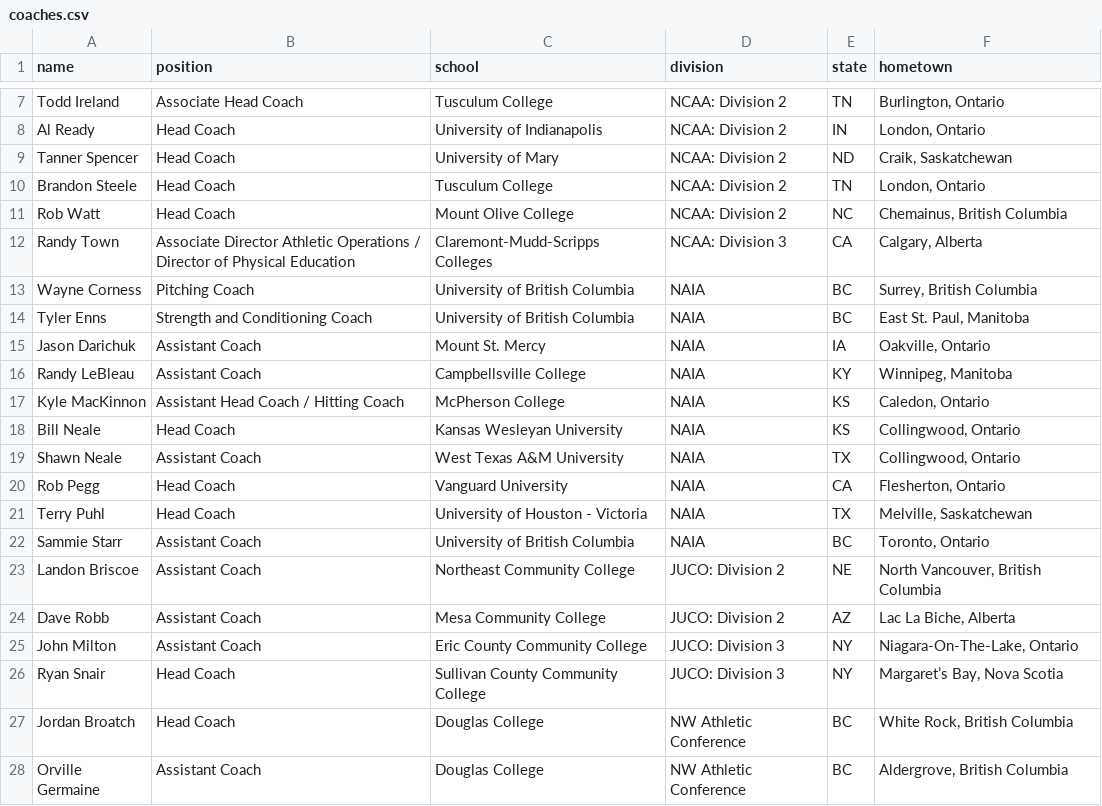
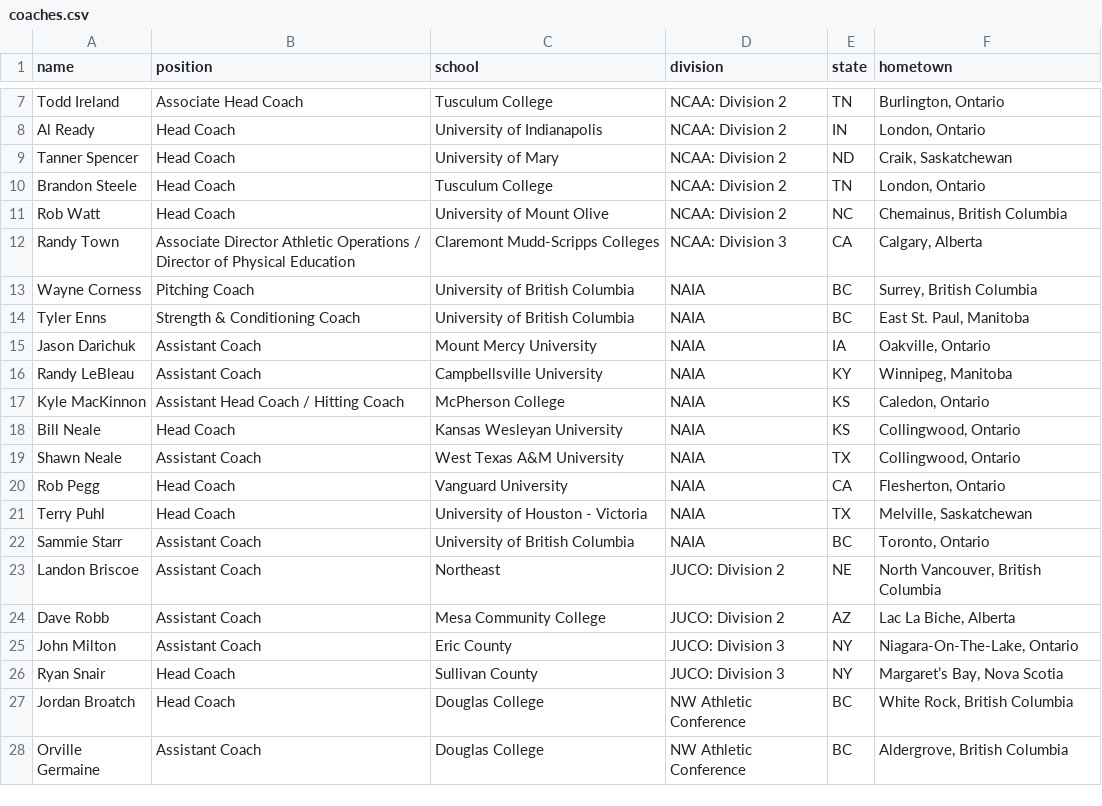
Before and after one commit to peteb206/pete_berryman_baseball, a CSV file: Projects/Canadian_Baseball_Network/coaches.csv, drawn as a sheet; only a part is shown, gaps mark what is left out.

Commit message:
standardize school names in coaches.csv

```diff
--- a/Projects/Canadian_Baseball_Network/coaches.csv
+++ b/Projects/Canadian_Baseball_Network/coaches.csv
@@ -10,8 +10,8 @@ Tanner Spencer,Head Coach,University of Mary,NCAA: Division 2,ND,"Craik, Saskatc
 Brandon Steele,Head Coach,Tusculum College,NCAA: Division 2,TN,"London, Ontario"
-Rob Watt,Head Coach,Mount Olive College,NCAA: Division 2,NC,"Chemainus, British Columbia"
-Randy Town,Associate Director Athletic Operations / Director of Physical Education,Claremont-Mudd-Scripps Colleges,NCAA: Division 3,CA,"Calgary, Alberta"
+Rob Watt,Head Coach,University of Mount Olive,NCAA: Division 2,NC,"Chemainus, British Columbia"
+Randy Town,Associate Director Athletic Operations / Director of Physical Education,Claremont Mudd-Scripps Colleges,NCAA: Division 3,CA,"Calgary, Alberta"
 Wayne Corness,Pitching Coach,University of British Columbia,NAIA,BC,"Surrey, British Columbia"
-Tyler Enns,Strength and Conditioning Coach,University of British Columbia,NAIA,BC,"East St. Paul, Manitoba"
-Jason Darichuk,Assistant Coach,Mount St. Mercy,NAIA,IA,"Oakville, Ontario"
-Randy LeBleau,Assistant Coach,Campbellsville College,NAIA,KY,"Winnipeg, Manitoba"
+Tyler Enns,Strength & Conditioning Coach,University of British Columbia,NAIA,BC,"East St. Paul, Manitoba"
+Jason Darichuk,Assistant Coach,Mount Mercy University,NAIA,IA,"Oakville, Ontario"
+Randy LeBleau,Assistant Coach,Campbellsville University,NAIA,KY,"Winnipeg, Manitoba"
 Kyle MacKinnon,Assistant Head Coach / Hitting Coach,McPherson College,NAIA,KS,"Caledon, Ontario"
@@ -22,6 +22,6 @@ Terry Puhl,Head Coach,University of Houston - Victoria,NAIA,TX,"Melville, Saskat
 Sammie Starr,Assistant Coach,University of British Columbia,NAIA,BC,"Toronto, Ontario"
-Landon Briscoe,Assistant Coach,Northeast Community College,JUCO: Division 2,NE,"North Vancouver, British Columbia"
+Landon Briscoe,Assistant Coach,Northeast,JUCO: Division 2,NE,"North Vancouver, British Columbia"
 Dave Robb,Assistant Coach,Mesa Community College,JUCO: Division 2,AZ,"Lac La Biche, Alberta"
-John Milton,Assistant Coach,Eric County Community College,JUCO: Division 3,NY,"Niagara-On-The-Lake, Ontario"
-Ryan Snair,Head Coach,Sullivan County Community College,JUCO: Division 3,NY,"Margaret’s Bay, Nova Scotia"
+John Milton,Assistant Coach,Eric County,JUCO: Division 3,NY,"Niagara-On-The-Lake, Ontario"
+Ryan Snair,Head Coach,Sullivan County,JUCO: Division 3,NY,"Margaret’s Bay, Nova Scotia"
 Jordan Broatch,Head Coach,Douglas College,NW Athletic Conference,BC,"White Rock, British Columbia"
```
Also changed, not shown: 1 other file.
